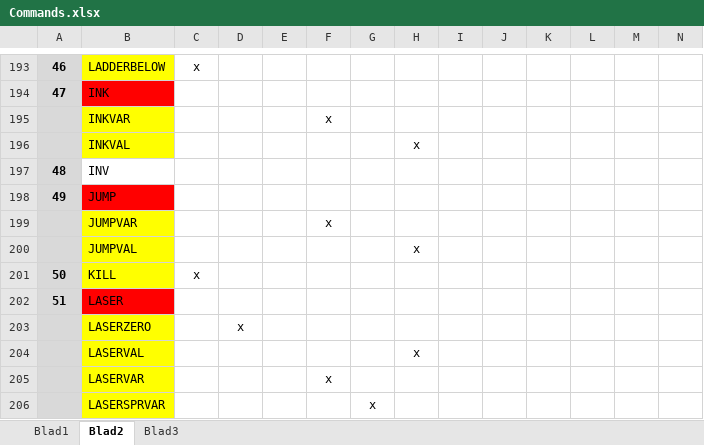
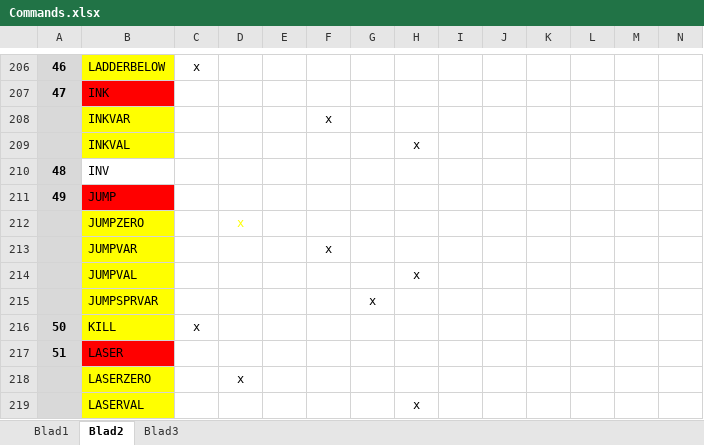
Before and after one commit to oss003/MPAGDdecode, an Excel workbook: Commands.xlsx, sheet Blad2, drawn as a sheet; only a part is shown, gaps mark what is left out; the shorter side is filled out with more unchanged rows; values as stored, in another font and other column widths than the file's, no borders; rows hold the shown columns only; the diff covers the shown part only; the diff names each change by its address in the sheet, - before the commit and + after, or states it on an @@ line.

```diff
--- a/Commands.xlsx (sheet Blad2)
+++ b/Commands.xlsx (sheet Blad2)
+row 212:  | JUMPZERO |  | x
+row 215:  | JUMPSPRVAR |  |  |  |  | x
```
Also changed, not shown: 22 added rows, 8 moved rows and cell formats elsewhere in this sheet, 6 other files.
